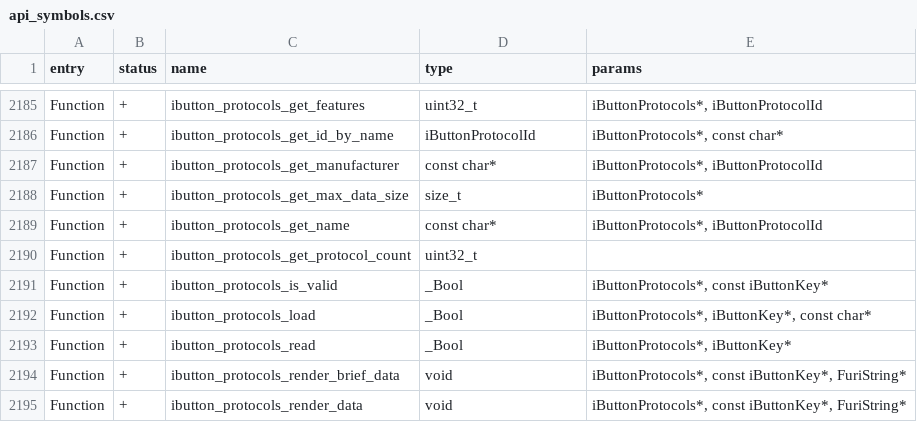
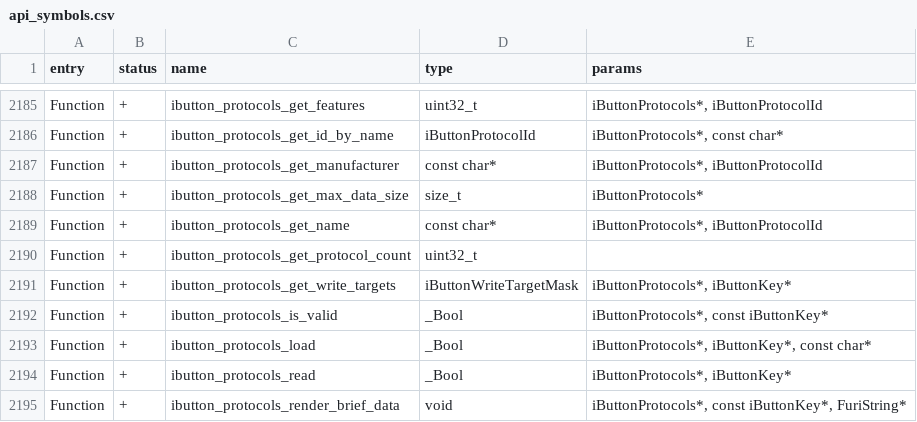
Before and after one commit to DarkFlippers/unleashed-firmware, a CSV file: targets/f7/api_symbols.csv, drawn as a sheet; only a part is shown, gaps mark what is left out; the shorter side is filled out with more unchanged rows; the diff names each change by its address in the sheet, - before the commit and + after, or states it on an @@ line.

```diff
--- a/targets/f7/api_symbols.csv
+++ b/targets/f7/api_symbols.csv
+row 2191: Function | + | ibutton_protocols_get_write_targets | iButtonWriteTargetMask | iButtonProtocols*, iButtonKey*
```
Also changed, not shown: 26 other files.
